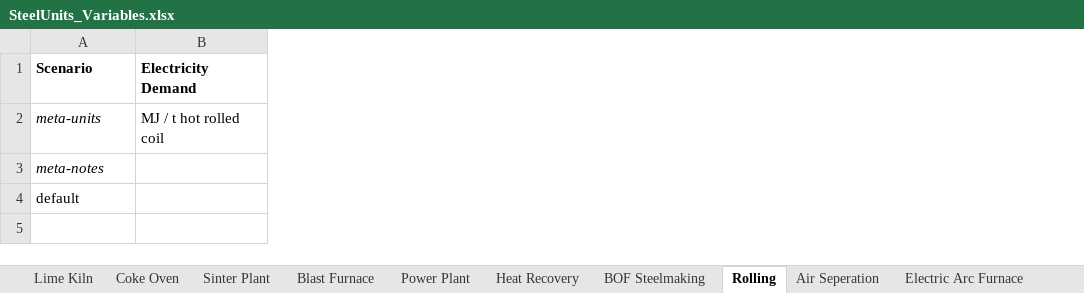
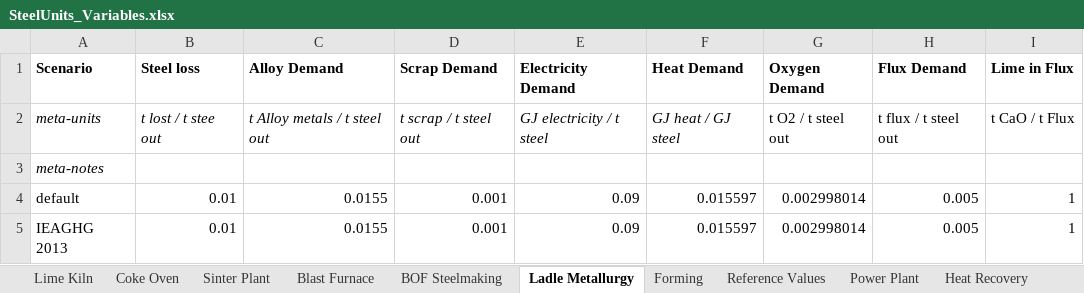
Before and after one commit to concoctions/BlackBlox, an Excel workbook: data/steel/SteelUnits_Variables.xlsx, sheet Ladle Metallurgy, drawn as a sheet; values as stored, in another font and other column widths than the file's, no borders; addresses are those after the commit; the diff names each change by its address in the sheet, - before the commit and + after, or states it on an @@ line.

Commit message:
Added steel unit data from IEAGHG2013

```diff
--- a/data/steel/SteelUnits_Variables.xlsx (sheet Ladle Metallurgy)
+++ b/data/steel/SteelUnits_Variables.xlsx (sheet Ladle Metallurgy)
-sheet tab: Rolling
+sheet tab: Ladle Metallurgy
+sheet tab: Forming
+sheet tab: Reference Values
@@ sheet tab order changed: Lime Kiln | Coke Oven | Sinter Plant | Blast Furnace | BOF Steelmaking | Ladle Metallurgy | Forming | Reference Values | Power Plant | Heat Recovery @@
+column B (Steel loss), rows 2-4: t lost / t stee out |  | 0.01
+column C (Alloy Demand), rows 2-4: t Alloy metals / t steel out |  | 0.0155
+column D (Scrap Demand), rows 2-4: t scrap / t steel out |  | 0.001
+column F (Heat Demand), rows 2-4: GJ heat / GJ steel |  | 0.015597
+column G (Oxygen Demand), rows 2-4: t O2 / t steel out |  | 0.002998014
+column H (Flux Demand), rows 2-4: t flux / t steel out |  | 0.005
+column I (Lime in Flux), rows 2-4: t CaO / t Flux |  | 1
-E2 (Electricity Demand): MJ / t hot rolled coil
+E2 (Electricity Demand): GJ electricity / t steel
-E2 italic: off
+E2 italic: on
-E4 (Electricity Demand): (empty)
+E4 (Electricity Demand): 0.09
+row 5: IEAGHG 2013 | 0.01 | 0.0155 | 0.001 | 0.09 | 0.015597 | 0.002998014 | 0.005 | 1
```
Also changed, not shown: sheet BOF Steelmaking, sheet Blast Furnace, sheet Coke Oven, formulas that keep their value, data/steel/SteelUnits_Relationships.xlsx, data/unitlibrary.xlsx, 1 other file.
